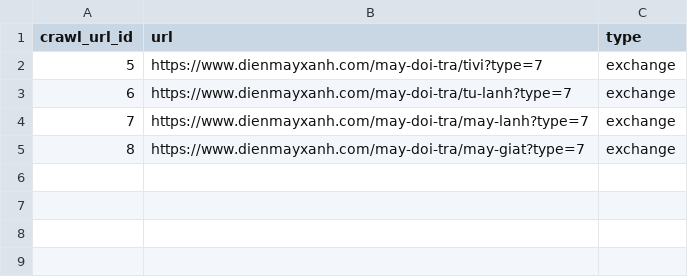
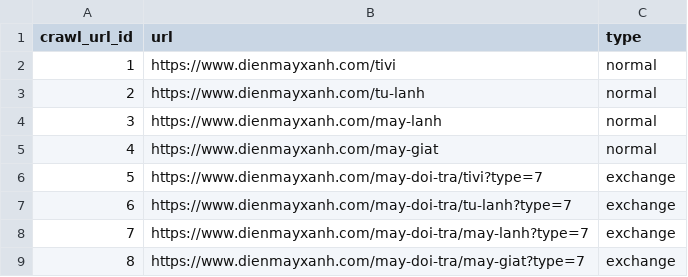
Before and after one commit to bosscuts/backend, a CSV file: src/main/resources/liquibase/data/crawl_url.csv, drawn as a sheet.

```diff
--- a/src/main/resources/liquibase/data/crawl_url.csv
+++ b/src/main/resources/liquibase/data/crawl_url.csv
@@ -1,2 +1,6 @@
 crawl_url_id;url;type
+1;https://www.dienmayxanh.com/tivi;normal
+2;https://www.dienmayxanh.com/tu-lanh;normal
+3;https://www.dienmayxanh.com/may-lanh;normal
+4;https://www.dienmayxanh.com/may-giat;normal
 5;https://www.dienmayxanh.com/may-doi-tra/tivi?type=7;exchange
```
Also changed, not shown: 5 other files.
